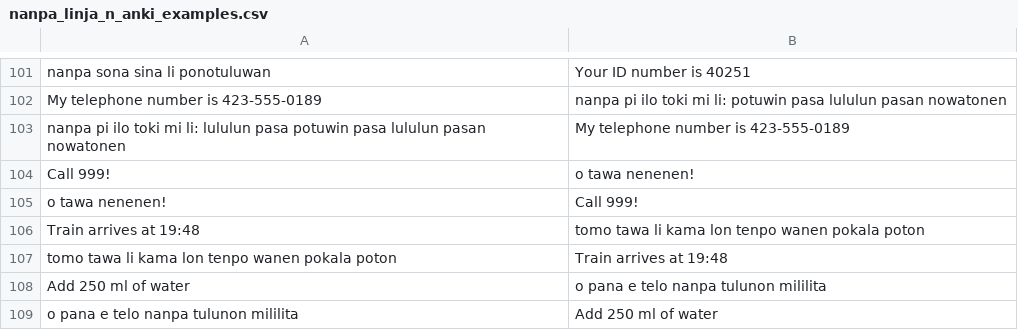
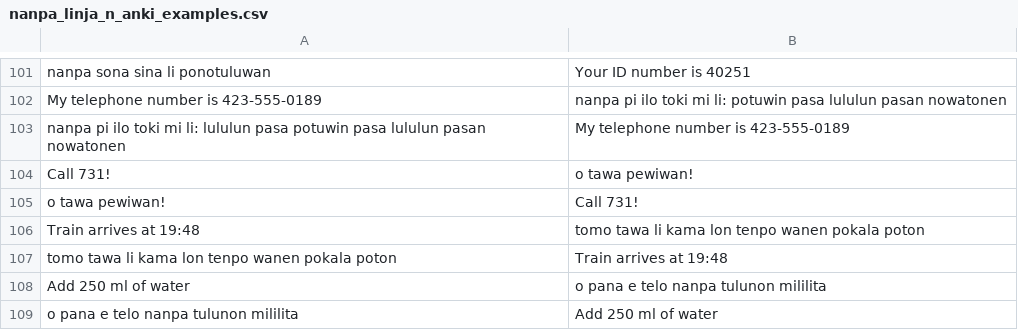
Before and after one commit to mndillon/toki-pona-nanpa-linja-n, a CSV file: nanpa_linja_n_anki_examples.csv, drawn as a sheet; only a part is shown, gaps mark what is left out.

```diff
--- a/nanpa_linja_n_anki_examples.csv
+++ b/nanpa_linja_n_anki_examples.csv
@@ -103,4 +103,4 @@ My telephone number is 423-555-0189,"nanpa pi ilo toki mi li: potuwin pasa lulul
 "nanpa pi ilo toki mi li: lululun pasa potuwin pasa lululun pasan nowatonen",My telephone number is 423-555-0189
-"Call 999!","o tawa nenenen!"
-"o tawa nenenen!","Call 999!"
+"Call 731!","o tawa pewiwan!"
+"o tawa pewiwan!","Call 731!"
 Train arrives at 19:48,tomo tawa li kama lon tenpo wanen pokala poton
```
Also changed, not shown: 2 other files.
